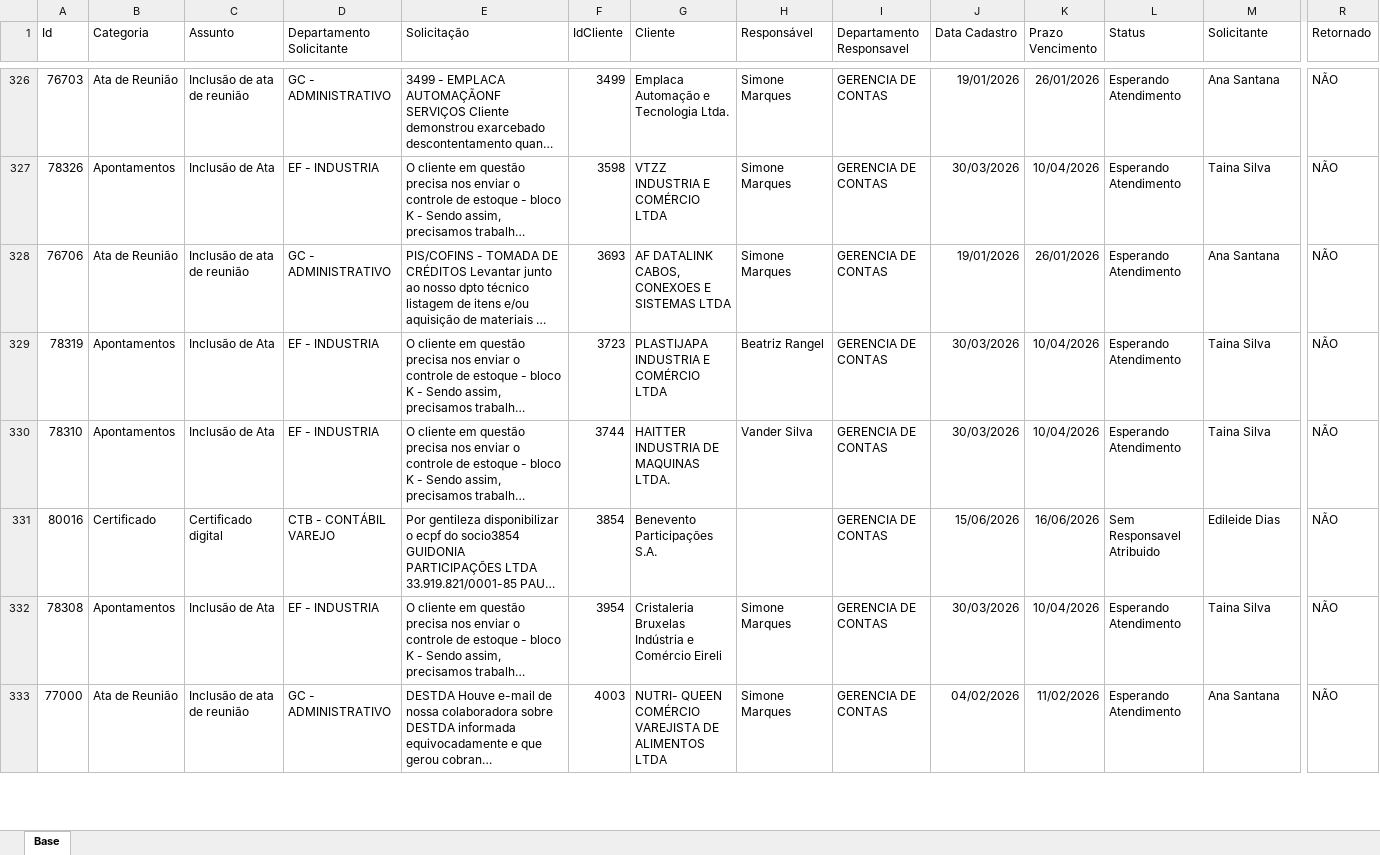
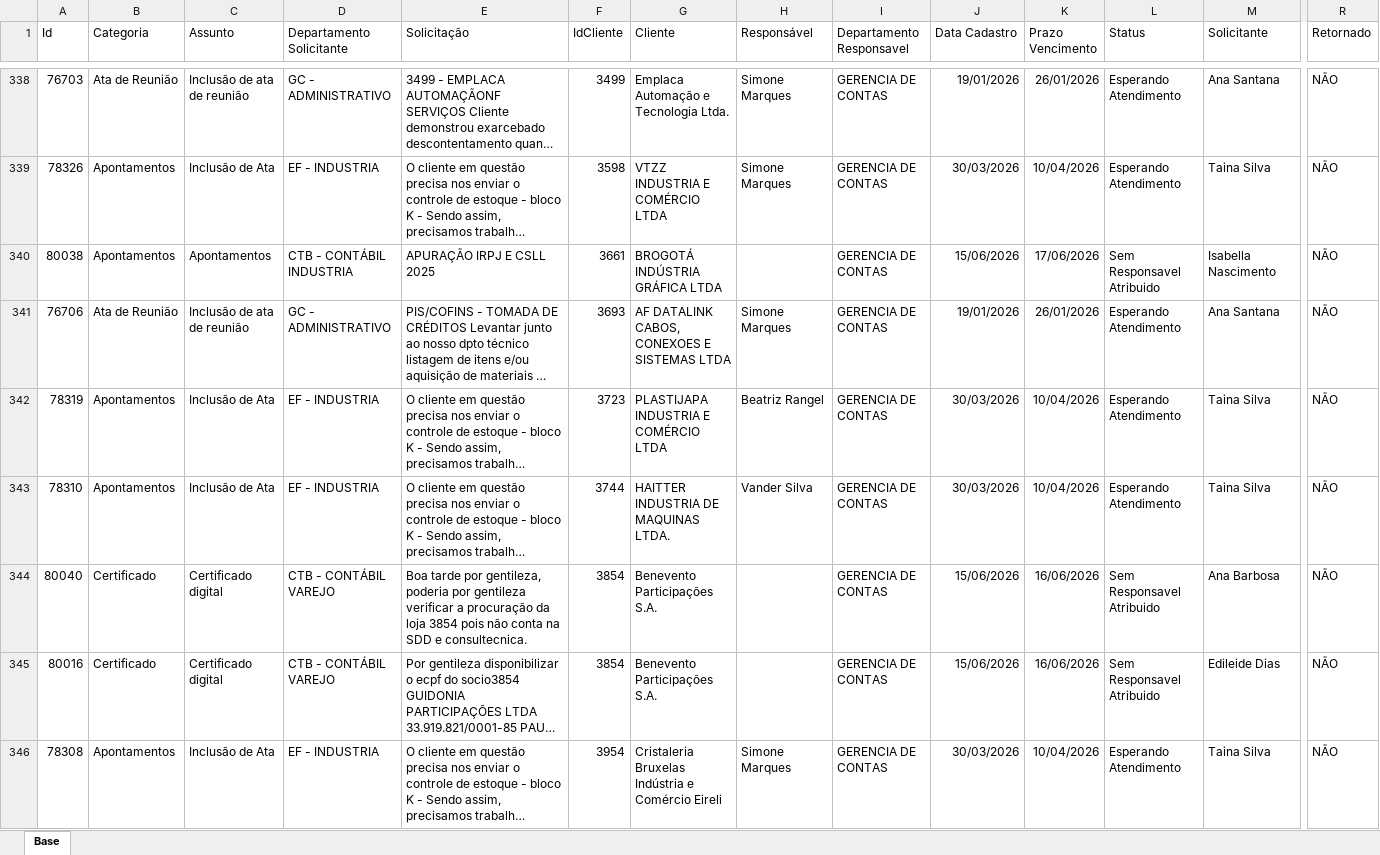
Before and after one commit to Controladoria-MG/Portal-dos-chamados, an Excel workbook: data/base.xlsx, sheet Base, drawn as a sheet; only a part is shown, gaps mark what is left out; the shorter side is filled out with more unchanged rows; long unchanged cells end in …; values as stored, in another font and other column widths than the file's, no borders; table styles not drawn; rows hold the shown columns only; the diff covers the shown part only; the diff names each change by its address in the sheet, - before the commit and + after, or states it on an @@ line.

```diff
--- a/data/base.xlsx (sheet Base)
+++ b/data/base.xlsx (sheet Base)
+row 340: 80038 | Apontamentos | Apontamentos | CTB - CONTÁBIL INDUSTRIA | APURAÇÃO IRPJ E CSLL 2025 | 3661 | BROGOTÁ INDÚSTRIA GRÁFICA LTDA |  | GERENCIA DE CONTAS | 15/06/2026 | 17/06/2026 | Sem Responsavel Atribuido | Isabella Nascimento | NÃO
+row 344: 80040 | Certificado | Certificado digital | CTB - CONTÁBIL VAREJO | Boa tarde por gentileza, poderia por gentileza verificar a procuração da loja 3854 pois não conta na SDD e consultecnica. | 3854 | Benevento Participações S.A. |  | GERENCIA DE CONTAS | 15/06/2026 | 16/06/2026 | Sem Responsavel Atribuido | Ana Barbosa | NÃO
```
Also changed, not shown: 18 added rows, 7 removed rows, 1 moved row and 108 edited cells elsewhere in this sheet, 6 other files.
